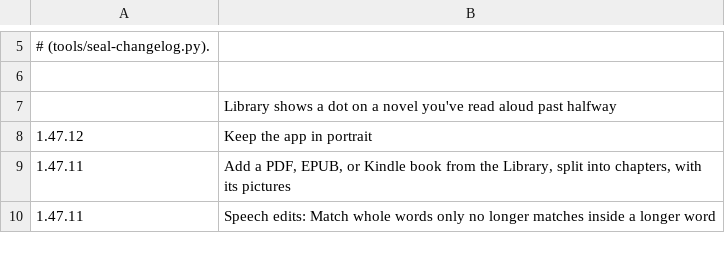
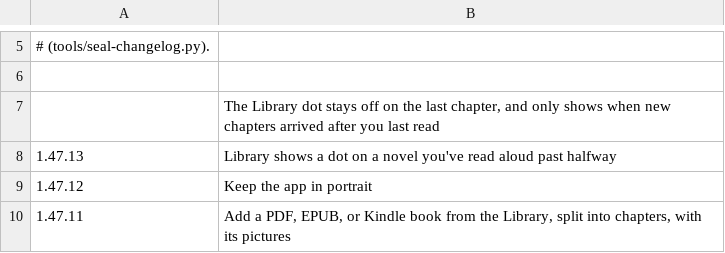
Before and after one commit to vtlinh/novels, a TSV file: android/changelog/notes.tsv, drawn as a sheet; only a part is shown, gaps mark what is left out; the shorter side is filled out with more unchanged rows.

```diff
--- a/android/changelog/notes.tsv
+++ b/android/changelog/notes.tsv
@@ -6,3 +6,4 @@
 
-	Library shows a dot on a novel you've read aloud past halfway
+	The Library dot stays off on the last chapter, and only shows when new chapters arrived after you last read
+1.47.13	Library shows a dot on a novel you've read aloud past halfway
 1.47.12	Keep the app in portrait
```
Also changed, not shown: 6 other files.
